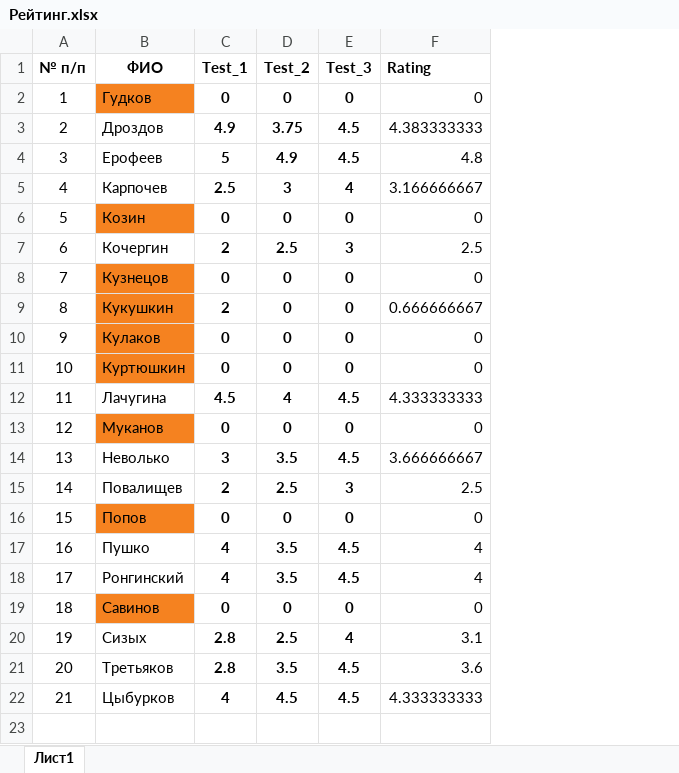
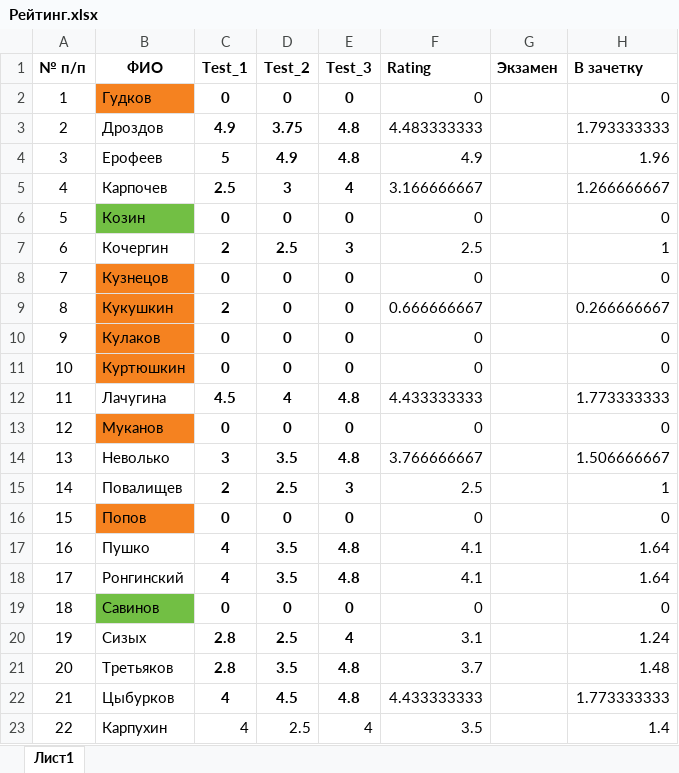
Before and after one commit to criptycpizza7/kis, an Excel workbook: Electronics/Рейтинг.xlsx, sheet Лист1, drawn as a sheet; values as stored, in another font and other column widths than the file's, no borders; the diff names each change by its address in the sheet, - before the commit and + after, or states it on an @@ line.

```diff
--- a/Electronics/Рейтинг.xlsx (sheet Лист1)
+++ b/Electronics/Рейтинг.xlsx (sheet Лист1)
+column G (Экзамен), empty
+column H (В зачетку), rows 2-22: 0 | 1.793333333 | 1.96 | 1.266666667 | 0 | 1 | 0 | 0.266666667 | 0 | 0 | 1.773333333 | 0 | 1.506666667 | 1 | 0 | 1.64 | 1.64 | 0 | 1.24 | 1.48 | 1.773333333
-E3:E4 (Test_3): 4.5
+E3:E4 (Test_3): 4.8
-F3 (Rating): 4.383333333
+F3 (Rating): 4.483333333
-F4 (Rating): 4.8
+F4 (Rating): 4.9
-B6 fill: #F58220
+B6 fill: #72BF44
-E12 (Test_3): 4.5
+E12 (Test_3): 4.8
-F12 (Rating): 4.333333333
+F12 (Rating): 4.433333333
-E14 (Test_3): 4.5
+E14 (Test_3): 4.8
-F14 (Rating): 3.666666667
+F14 (Rating): 3.766666667
-E17:E18 (Test_3): 4.5
+E17:E18 (Test_3): 4.8
-F17:F18 (Rating): 4
+F17:F18 (Rating): 4.1
-B19 fill: #F58220
+B19 fill: #72BF44
-E21:E22 (Test_3): 4.5
+E21:E22 (Test_3): 4.8
-F21 (Rating): 3.6
+F21 (Rating): 3.7
-F22 (Rating): 4.333333333
+F22 (Rating): 4.433333333
+row 23: 22 | Карпухин | 4 | 2.5 | 4 | 3.5 |  | 1.4
```
Also changed, not shown: 2 other files.
